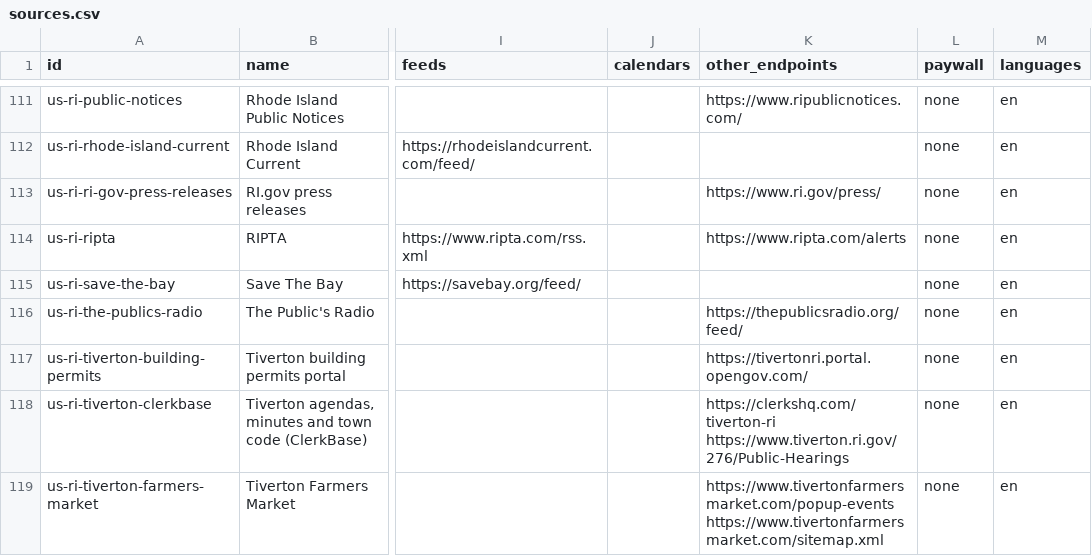
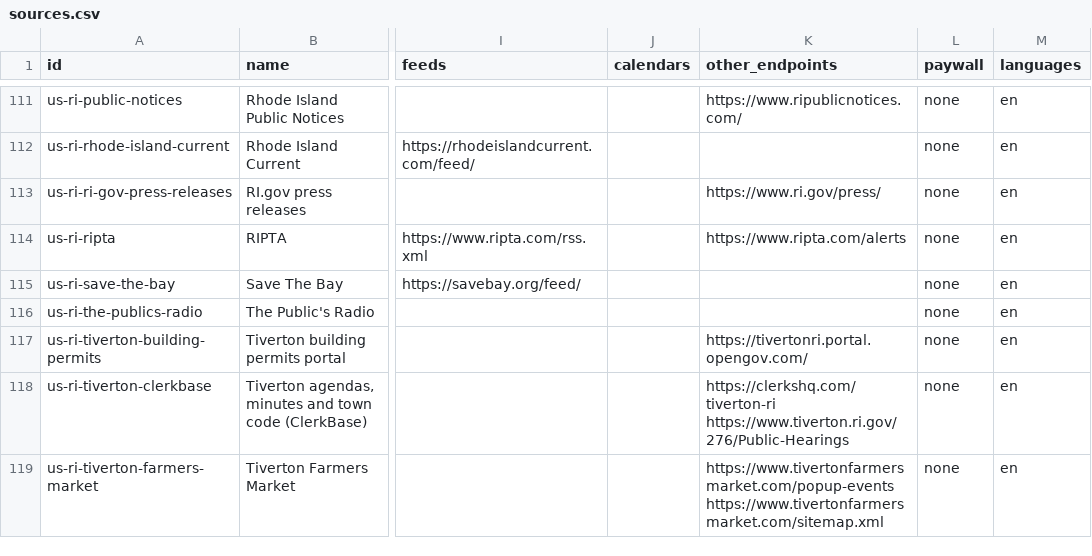
Before and after one commit to d43pan/open-local, a CSV file: dist/sources.csv, drawn as a sheet; only a part is shown, gaps mark what is left out; the diff names each change by its address in the sheet, - before the commit and + after, or states it on an @@ line.

```diff
--- a/dist/sources.csv
+++ b/dist/sources.csv
-K116 (other_endpoints): https://thepublicsradio.org/feed/
+K116 (other_endpoints): (empty)
```
Also changed, not shown: 4 other files.
